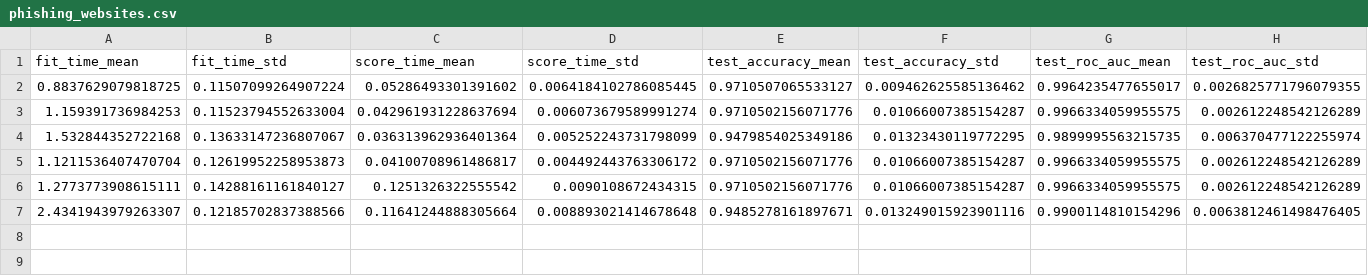
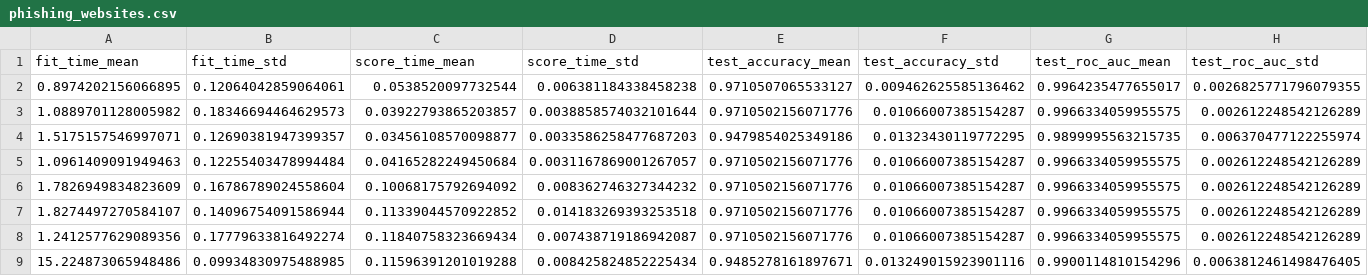
Before and after one commit to thomasjpfan/sk_encoder_cv, a CSV file: results/phishing_websites.csv, drawn as a sheet; only a part is shown; addresses are those after the commit; rows hold the shown columns only; the diff names each change by its address in the sheet, - before the commit and + after, or states it on an @@ line.

```diff
--- a/results/phishing_websites.csv
+++ b/results/phishing_websites.csv
-A2 (fit_time_mean): 0.8837629079818725
+A2 (fit_time_mean): 0.8974202156066895
-B2 (fit_time_std): 0.11507099264907224
+B2 (fit_time_std): 0.12064042859064061
-C2 (score_time_mean): 0.05286493301391602
+C2 (score_time_mean): 0.0538520097732544
-D2 (score_time_std): 0.0064184102786085445
+D2 (score_time_std): 0.006381184338458238
-A3 (fit_time_mean): 1.159391736984253
+A3 (fit_time_mean): 1.0889701128005982
-B3 (fit_time_std): 0.11523794552633004
+B3 (fit_time_std): 0.18346694464629573
-C3 (score_time_mean): 0.042961931228637694
+C3 (score_time_mean): 0.03922793865203857
-D3 (score_time_std): 0.006073679589991274
+D3 (score_time_std): 0.0038858574032101644
-A4 (fit_time_mean): 1.532844352722168
+A4 (fit_time_mean): 1.5175157546997071
-B4 (fit_time_std): 0.13633147236807067
+B4 (fit_time_std): 0.12690381947399357
-C4 (score_time_mean): 0.036313962936401364
+C4 (score_time_mean): 0.03456108570098877
-D4 (score_time_std): 0.005252243731798099
+D4 (score_time_std): 0.0033586258477687203
-A5 (fit_time_mean): 1.1211536407470704
+A5 (fit_time_mean): 1.0961409091949463
-B5 (fit_time_std): 0.12619952258953873
+B5 (fit_time_std): 0.12255403478994484
-C5 (score_time_mean): 0.04100708961486817
+C5 (score_time_mean): 0.04165282249450684
-D5 (score_time_std): 0.004492443763306172
+D5 (score_time_std): 0.0031167869001267057
+row 6: 1.7826949834823609 | 0.16786789024558604 | 0.10068175792694092 | 0.008362746327344232 | 0.9710502156071776 | 0.01066007385154287 | 0.9966334059955575 | 0.002612248542126289
+row 7: 1.8274497270584107 | 0.14096754091586944 | 0.11339044570922852 | 0.014183269393253518 | 0.9710502156071776 | 0.01066007385154287 | 0.9966334059955575 | 0.002612248542126289
-A8 (fit_time_mean): 1.2773773908615111
+A8 (fit_time_mean): 1.2412577629089356
-B8 (fit_time_std): 0.14288161161840127
+B8 (fit_time_std): 0.17779633816492274
-C8 (score_time_mean): 0.1251326322555542
+C8 (score_time_mean): 0.11840758323669434
-D8 (score_time_std): 0.0090108672434315
+D8 (score_time_std): 0.007438719186942087
-A9 (fit_time_mean): 2.4341943979263307
+A9 (fit_time_mean): 15.224873065948486
-B9 (fit_time_std): 0.12185702837388566
+B9 (fit_time_std): 0.09934830975488985
-C9 (score_time_mean): 0.11641244888305664
+C9 (score_time_mean): 0.11596391201019288
-D9 (score_time_std): 0.008893021414678648
+D9 (score_time_std): 0.008425824852225434
```
Also changed, not shown: results/amazon_access.csv, results/churn.csv, 9 other files.
